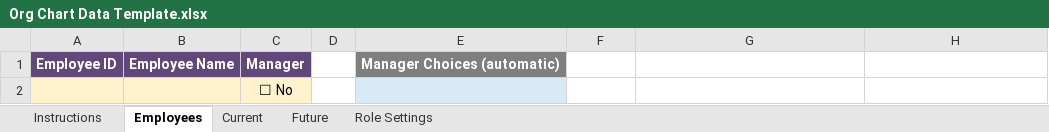
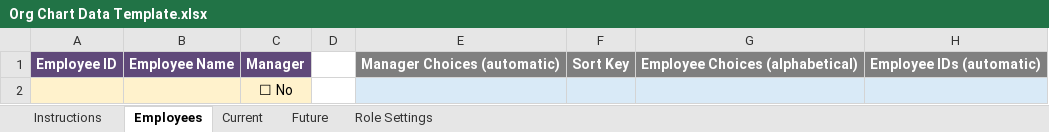
Before and after one commit to seanzeni/OrgChartGenerator, an Excel workbook: org-chart-generator/Org Chart Data Template.xlsx, sheet Employees, drawn as a sheet; values as stored, in another font and other column widths than the file's, no borders; conditional formats and table styles not drawn; the diff names each change by its address in the sheet, - before the commit and + after, or states it on an @@ line.

```diff
--- a/org-chart-generator/Org Chart Data Template.xlsx (sheet Employees)
+++ b/org-chart-generator/Org Chart Data Template.xlsx (sheet Employees)
-F1: (empty)
+F1: Sort Key
-F1:H1 fill: none
+F1:H1 fill: #7F7F7F
-G1: (empty)
+G1: Employee Choices (alphabetical)
-H1: (empty)
+H1: Employee IDs (automatic)
-F2:H2 fill: none
+F2:H2 fill: #D9EAF7
```
Also changed, not shown: sheet Instructions, sheet Current, sheet Future, 9 other files.
